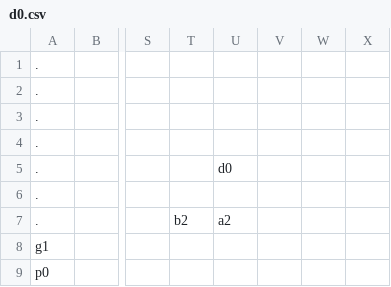
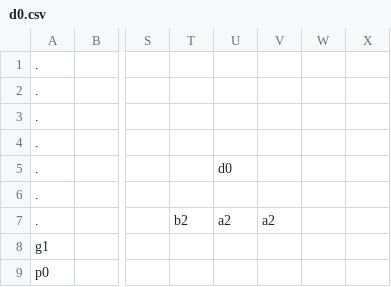
Before and after one commit to sandeepma1/Tappy-Town, a CSV file: Unity/Assets/Resources/Levels/town/d0.csv, drawn as a sheet; only a part is shown, gaps mark what is left out; the diff names each change by its address in the sheet, - before the commit and + after, or states it on an @@ line.

Commit message:
pattern tweaked trial

```diff
--- a/Unity/Assets/Resources/Levels/town/d0.csv
+++ b/Unity/Assets/Resources/Levels/town/d0.csv
-V7: (empty)
+V7: a2
```
